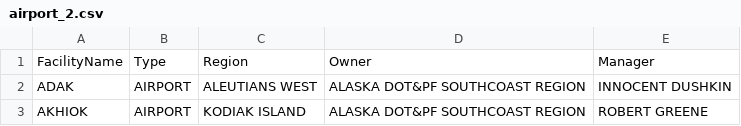
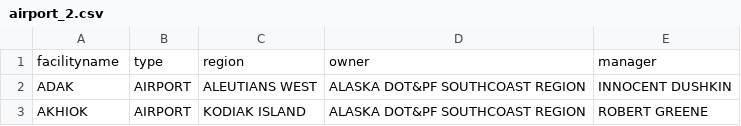
Before and after one commit to blazerzero/duo-clean, a CSV file: server/data/airport_2.csv, drawn as a sheet; only a part is shown.

```diff
--- a/server/data/airport_2.csv
+++ b/server/data/airport_2.csv
@@ -1,2 +1,2 @@
-FacilityName,Type,Region,Owner,Manager
+facilityname,type,region,owner,manager
 ADAK,AIRPORT,ALEUTIANS WEST,ALASKA DOT&PF SOUTHCOAST REGION,INNOCENT DUSHKIN
```
Also changed, not shown: 2 other files.
